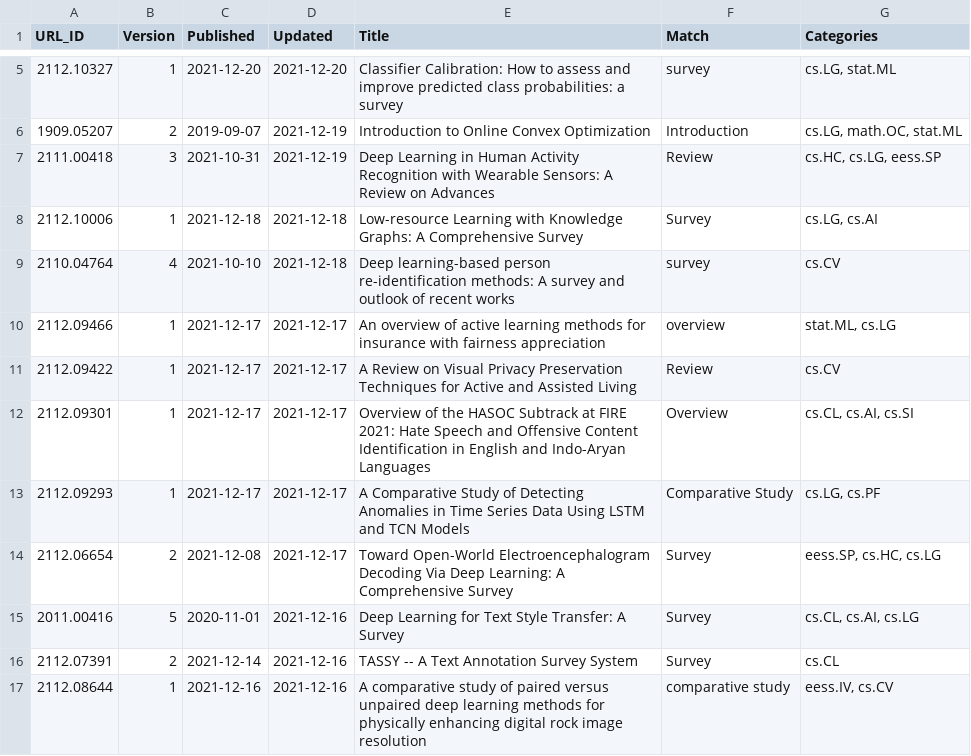
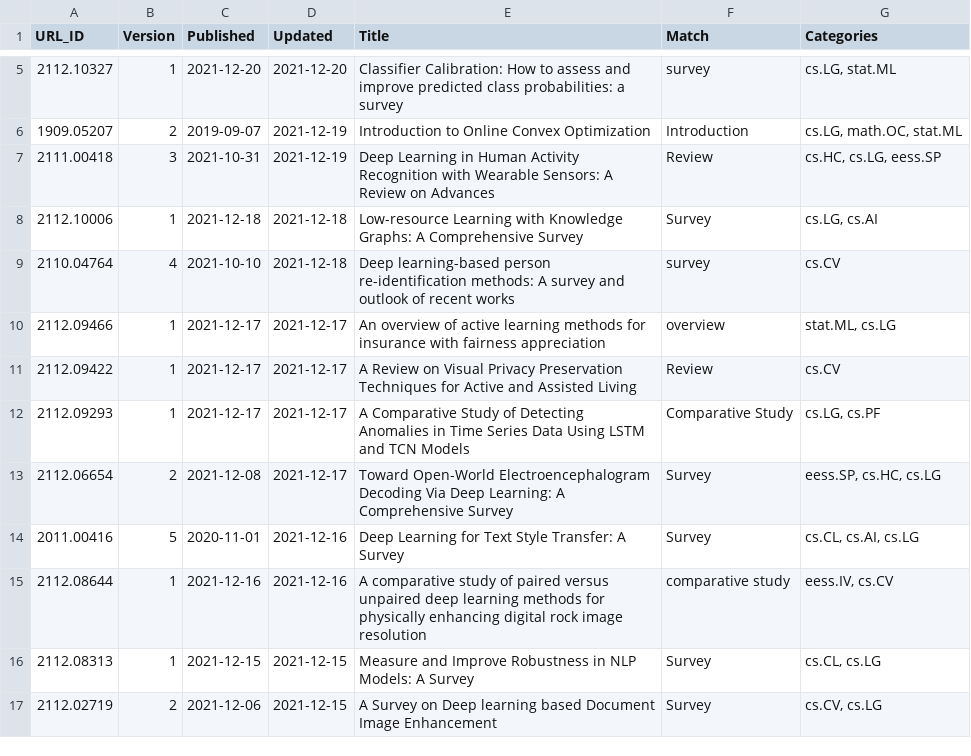
Before and after one commit to ml-feeds/arxiv-ml-reviews, a CSV file: data/articles.csv, drawn as a sheet; only a part is shown, gaps mark what is left out; the shorter side is filled out with more unchanged rows; the diff covers the shown part only; the diff names each change by its address in the sheet, - before the commit and + after, or states it on an @@ line.

Commit message:
Remove blacklisted entries

```diff
--- a/data/articles.csv
+++ b/data/articles.csv
-row 12: 2112.09301 | 1 | 2021-12-17 | 2021-12-17 | Overview of the HASOC Subtrack at FIRE 2021: Hate Speech and Offensive Content Identification in English and Indo-Aryan Languages | Overview | cs.CL, cs.AI, cs.SI
-row 16: 2112.07391 | 2 | 2021-12-14 | 2021-12-16 | TASSY -- A Text Annotation Survey System | Survey | cs.CL
```
Also changed, not shown: 7 removed rows elsewhere in this file, 1 other file.
